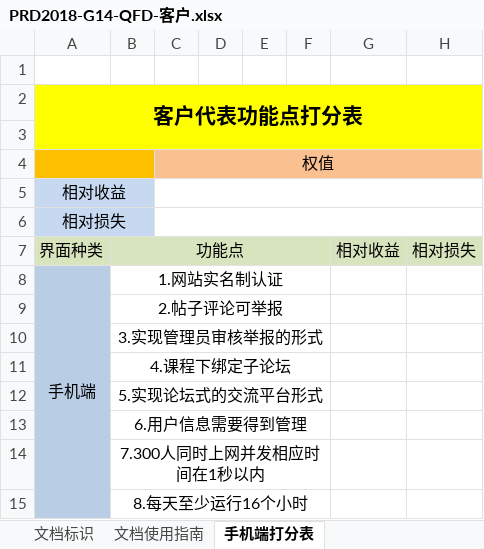
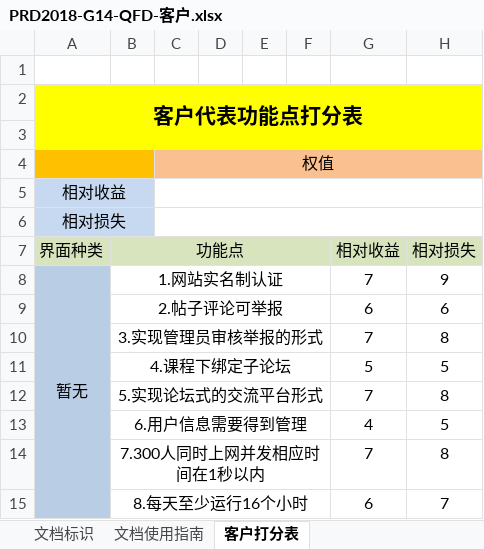
Before and after one commit to SarielX98/PRD2018G14, an Excel workbook: 受控文档/软件需求工程/3项目执行/PRD2018-G14-QFD打分/PRD2018-G14-QFD-客户.xlsx, sheet 客户打分表, drawn as a sheet; values as stored, in another font and other column widths than the file's, no borders; removed rows and columns are numbered as before the commit, all else as after; the diff names each change by its address in the sheet, - before the commit and + after, or states it on an @@ line.

```diff
--- a/受控文档/软件需求工程/3项目执行/PRD2018-G14-QFD打分/PRD2018-G14-QFD-客户.xlsx (sheet 客户打分表)
+++ b/受控文档/软件需求工程/3项目执行/PRD2018-G14-QFD打分/PRD2018-G14-QFD-客户.xlsx (sheet 客户打分表)
-sheet tab: 手机端打分表
+sheet tab: 客户打分表
-row 8: 手机端 | 1.网站实名制认证
-row 9:  | 2.帖子评论可举报
-row 10:  | 3.实现管理员审核举报的形式
-row 11:  | 4.课程下绑定子论坛
-row 12:  | 5.实现论坛式的交流平台形式
-row 13:  | 6.用户信息需要得到管理
-row 14:  | 7.300人同时上网并发相应时间在1秒以内
-row 15:  | 8.每天至少运行16个小时
+row 8: 暂无 | 1.网站实名制认证 |  |  |  |  | 7 | 9
+row 9:  | 2.帖子评论可举报 |  |  |  |  | 6 | 6
+row 10:  | 3.实现管理员审核举报的形式 |  |  |  |  | 7 | 8
+row 11:  | 4.课程下绑定子论坛 |  |  |  |  | 5 | 5
+row 12:  | 5.实现论坛式的交流平台形式 |  |  |  |  | 7 | 8
+row 13:  | 6.用户信息需要得到管理 |  |  |  |  | 4 | 5
+row 14:  | 7.300人同时上网并发相应时间在1秒以内 |  |  |  |  | 7 | 8
+row 15:  | 8.每天至少运行16个小时 |  |  |  |  | 6 | 7
```
Also changed, not shown: charts or pictures, 受控文档/软件需求工程/3项目执行/PRD2018-G14-QFD打分/PRD2018-G14-QFD需求优先级打分.xlsx, 6 other files.
